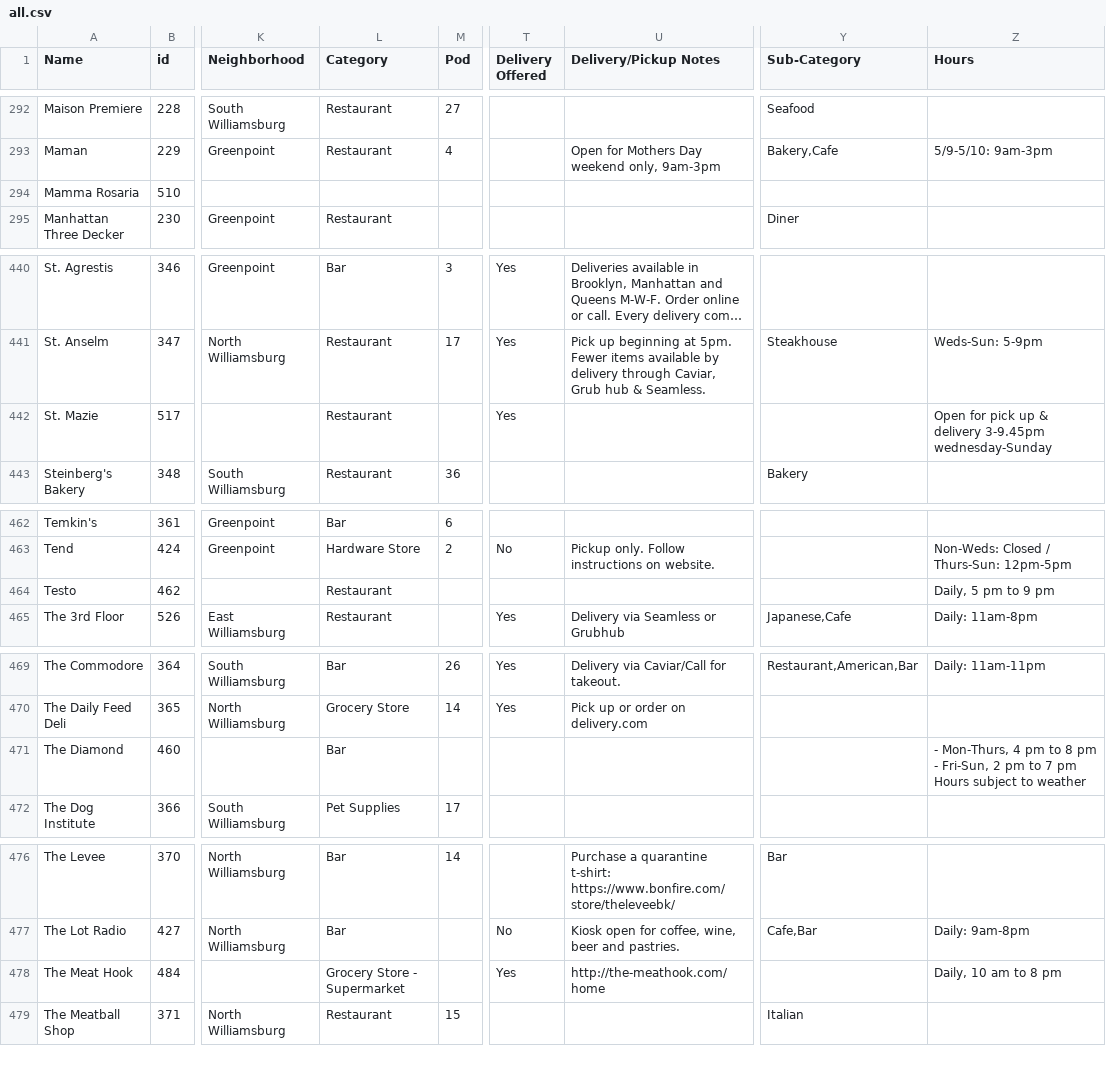
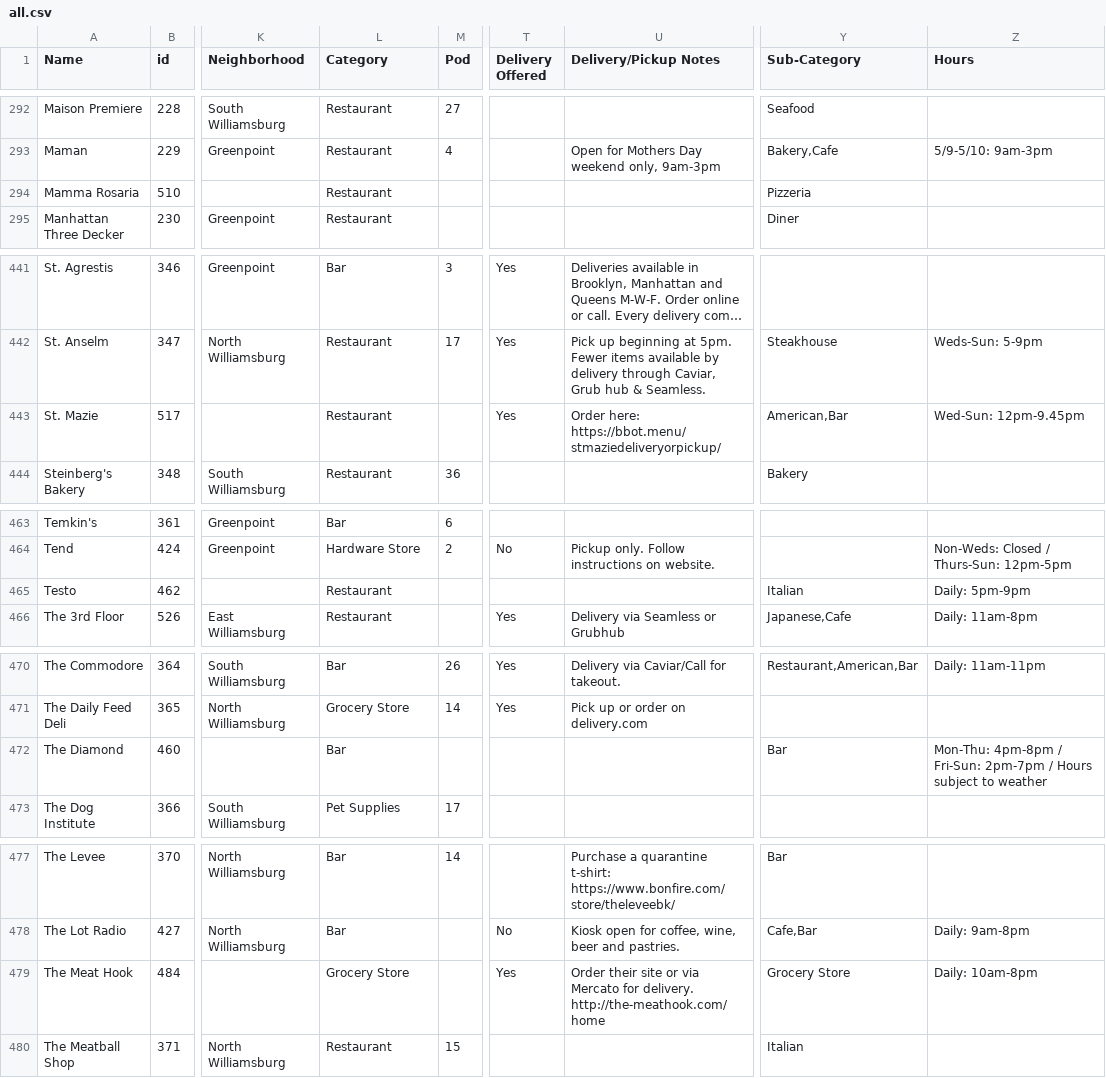
Before and after one commit to yizongk/whats-open-north-brooklyn, a CSV file: data/all.csv, drawn as a sheet; only a part is shown, gaps mark what is left out; long unchanged cells end in …; addresses are those after the commit; ↵ is a line break in a cell; the diff covers the shown part only; the diff names each change by its address in the sheet, - before the commit and + after, or states it on an @@ line.

```diff
--- a/data/all.csv
+++ b/data/all.csv
-L294 (Category): (empty)
+L294 (Category): Restaurant
-Y294 (Sub-Category): (empty)
+Y294 (Sub-Category): Pizzeria
-U443 (Delivery/Pickup Notes): (empty)
+U443 (Delivery/Pickup Notes): Order here: https://bbot.menu/stmaziedeliveryorpickup/
-Y443 (Sub-Category): (empty)
+Y443 (Sub-Category): American,Bar
-Z443 (Hours): Open for pick up & delivery 3-9.45pm wednesday-Sunday
+Z443 (Hours): Wed-Sun: 12pm-9.45pm
-Y465 (Sub-Category): (empty)
+Y465 (Sub-Category): Italian
-Z465 (Hours): Daily, 5 pm to 9 pm
+Z465 (Hours): Daily: 5pm-9pm
-Y472 (Sub-Category): (empty)
+Y472 (Sub-Category): Bar
-Z472 (Hours): - Mon-Thurs, 4 pm to 8 pm ↵ - Fri-Sun, 2 pm to 7 pm ↵ Hours subject…
+Z472 (Hours): Mon-Thu: 4pm-8pm / Fri-Sun: 2pm-7pm / Hours subject…
-L479 (Category): Grocery Store - Supermarket
+L479 (Category): Grocery Store
-U479 (Delivery/Pickup Notes): http://the-meathook.com/home
+U479 (Delivery/Pickup Notes): Order their site or via Mercato for delivery. http://the-meathook.com/home
-Y479 (Sub-Category): (empty)
+Y479 (Sub-Category): Grocery Store
-Z479 (Hours): Daily, 10 am to 8 pm
+Z479 (Hours): Daily: 10am-8pm
```
Also changed, not shown: 2 added rows, 2 removed rows and 36 edited cells elsewhere in this file.
